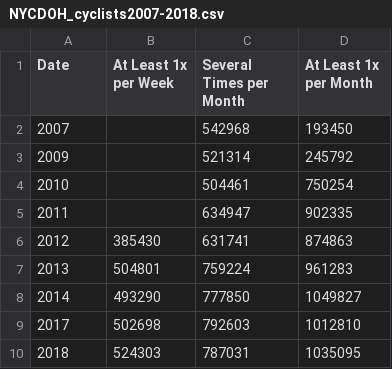
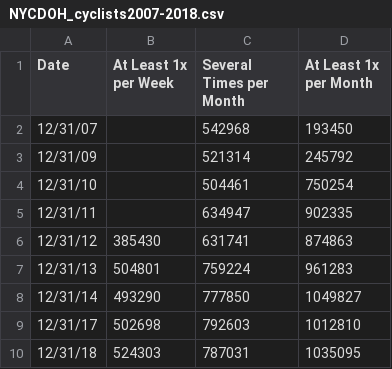
Before and after one commit to al-pich/NYCbicycling, a CSV file: NYCDOH_cyclists2007-2018.csv, drawn as a sheet.

Commit message:
Update NYCDOH_cyclists2007-2018.csv
changed date format

```diff
--- a/NYCDOH_cyclists2007-2018.csv
+++ b/NYCDOH_cyclists2007-2018.csv
@@ -1,10 +1,10 @@
 Date,At Least 1x per Week,Several Times per Month,At Least 1x per Month
-2007,,542968,193450
-2009,,521314,245792
-2010,,504461,750254
-2011,,634947,902335
-2012,385430,631741,874863
-2013,504801,759224,961283
-2014,493290,777850,1049827
-2017,502698,792603,1012810
-2018,524303,787031,1035095
+12/31/07,,542968,193450
+12/31/09,,521314,245792
+12/31/10,,504461,750254
+12/31/11,,634947,902335
+12/31/12,385430,631741,874863
+12/31/13,504801,759224,961283
+12/31/14,493290,777850,1049827
+12/31/17,502698,792603,1012810
+12/31/18,524303,787031,1035095
```
